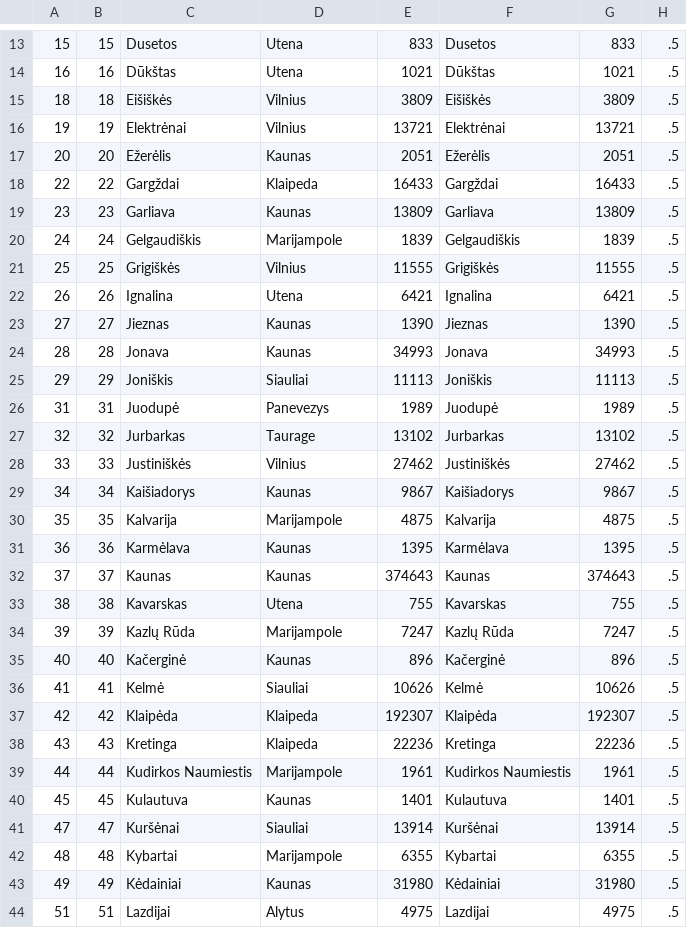
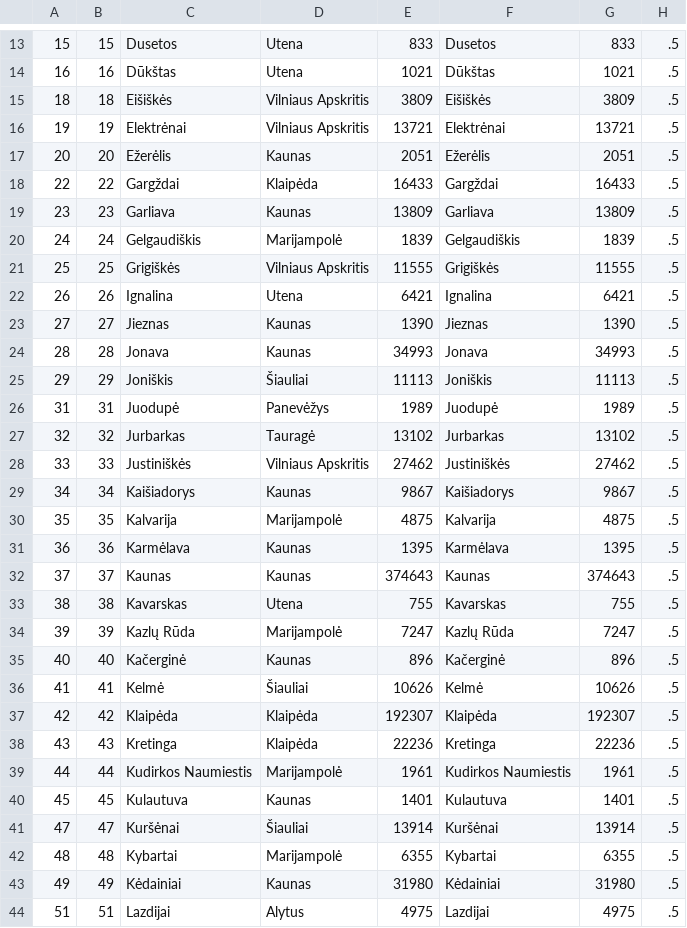
Before and after one commit to synthetichealth/synthea-international, a CSV file: lt/src/main/resources/geography/demographics.csv, drawn as a sheet; only a part is shown, gaps mark what is left out; the diff covers the shown part only; the diff names each change by its address in the sheet, - before the commit and + after, or states it on an @@ line.

```diff
--- a/lt/src/main/resources/geography/demographics.csv
+++ b/lt/src/main/resources/geography/demographics.csv
-D15:D16: Vilnius
+D15:D16: Vilniaus Apskritis
-D18: Klaipeda
+D18: Klaipėda
-D20: Marijampole
+D20: Marijampolė
-D21: Vilnius
+D21: Vilniaus Apskritis
-D25: Siauliai
+D25: Šiauliai
-D26: Panevezys
+D26: Panevėžys
-D27: Taurage
+D27: Tauragė
-D28: Vilnius
+D28: Vilniaus Apskritis
-D30: Marijampole
+D30: Marijampolė
-D34: Marijampole
+D34: Marijampolė
-D36: Siauliai
+D36: Šiauliai
-D37:D38: Klaipeda
+D37:D38: Klaipėda
-D39: Marijampole
+D39: Marijampolė
-D41: Siauliai
+D41: Šiauliai
-D42: Marijampole
+D42: Marijampolė
```
Also changed, not shown: 49 edited cells elsewhere in this file, no/src/main/resources/geography/demographics.csv, no/src/main/resources/geography/zipcodes.csv, 26 other files.
